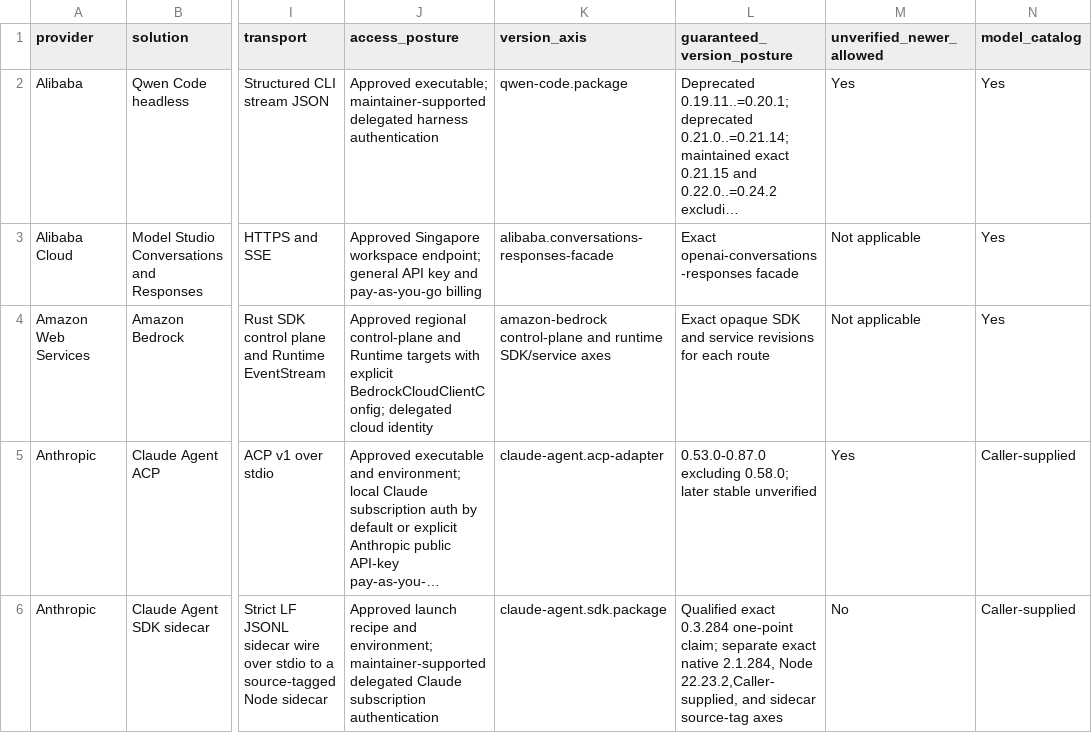
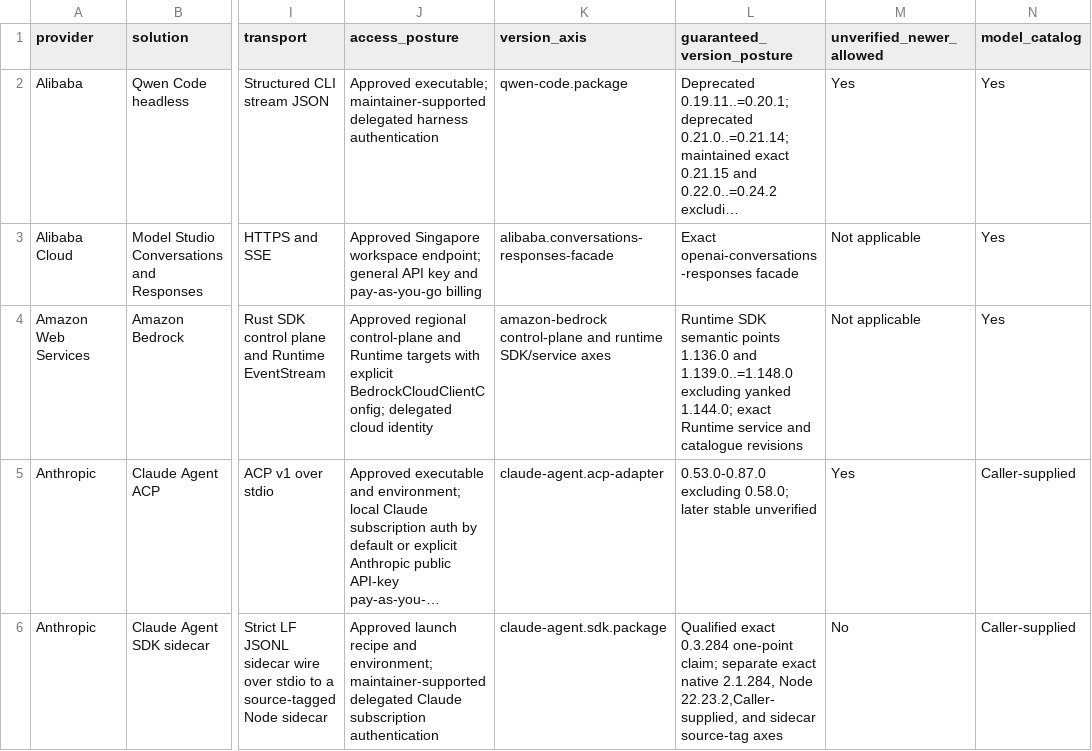
Before and after one commit to inflatable-cookie/swallowtail, a CSV file: docs/guides/provider-solution-feature-matrix.csv, drawn as a sheet; only a part is shown, gaps mark what is left out; long unchanged cells end in …; the diff names each change by its address in the sheet, - before the commit and + after, or states it on an @@ line.

Commit message:
Qualify Bedrock Runtime SDK through 1.148.0

```diff
--- a/docs/guides/provider-solution-feature-matrix.csv
+++ b/docs/guides/provider-solution-feature-matrix.csv
-L4 (guaranteed_version_posture): Exact opaque SDK and service revisions for each route
+L4 (guaranteed_version_posture): Runtime SDK semantic points 1.136.0 and 1.139.0..=1.148.0 excluding yanked 1.144.0; exact Runtime service and catalogue revisions
```
Also changed, not shown: 13 other files.
